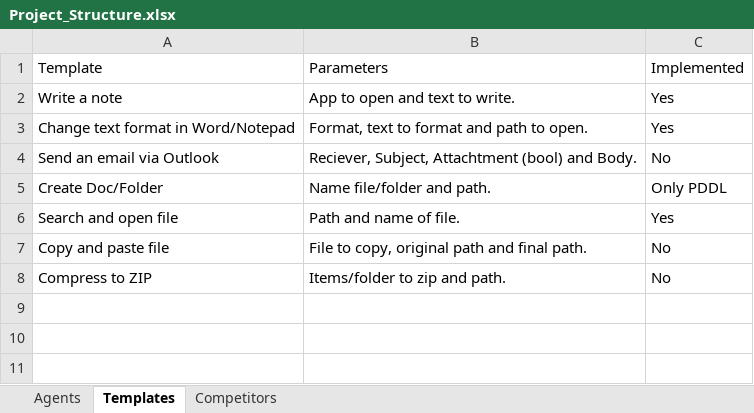
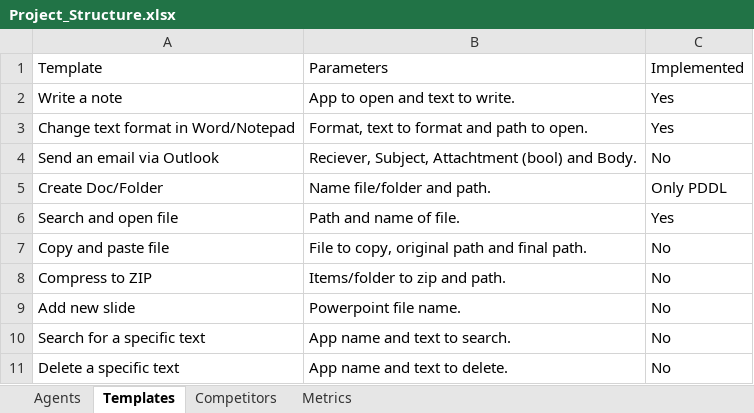
Before and after one commit to gontorrs/autopilot, an Excel workbook: Docs/Project_Structure.xlsx, sheet Templates, drawn as a sheet; values as stored, in another font and other column widths than the file's, no borders; table styles not drawn; the diff names each change by its address in the sheet, - before the commit and + after, or states it on an @@ line.

```diff
--- a/Docs/Project_Structure.xlsx (sheet Templates)
+++ b/Docs/Project_Structure.xlsx (sheet Templates)
+sheet tab: Metrics
+row 9: Add new slide | Powerpoint file name. | No
+row 10: Search for a specific text | App name and text to search. | No
+row 11: Delete a specific text | App name and text to delete. | No
```
Also changed, not shown: sheet Agents, sheet Competitors, 1 other file.
